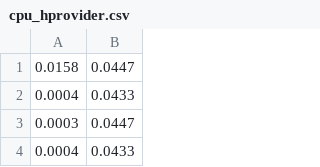
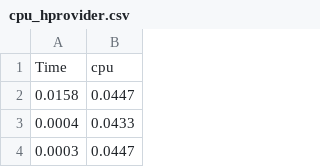
Before and after one commit to eriksonJAguiar/bcpshield-framework, a CSV file: results/table-results/round4-write/cpu_hprovider.csv, drawn as a sheet; only a part is shown; the shorter side is filled out with more unchanged rows; the diff names each change by its address in the sheet, - before the commit and + after, or states it on an @@ line.

```diff
--- a/results/table-results/round4-write/cpu_hprovider.csv
+++ b/results/table-results/round4-write/cpu_hprovider.csv
+row 1: Time | cpu
```
Also changed, not shown: 19 other files.
